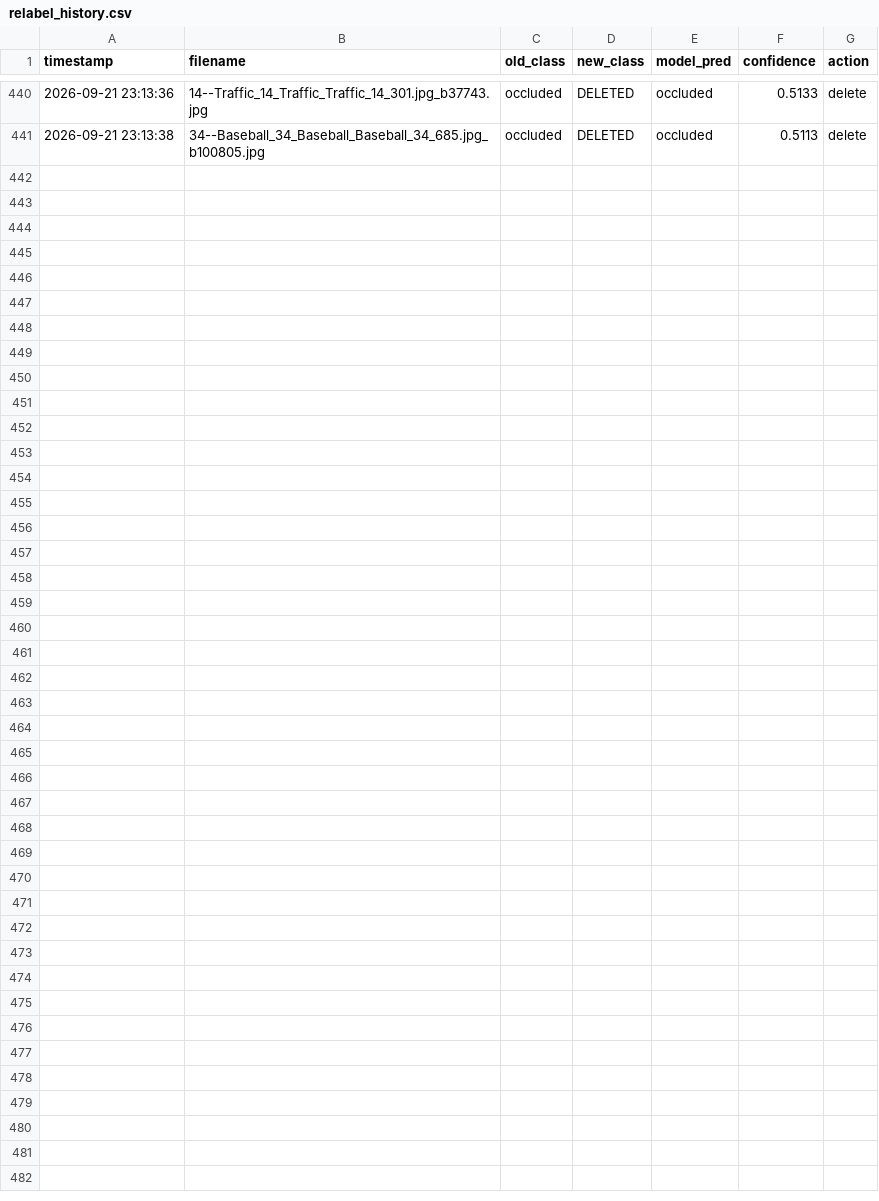
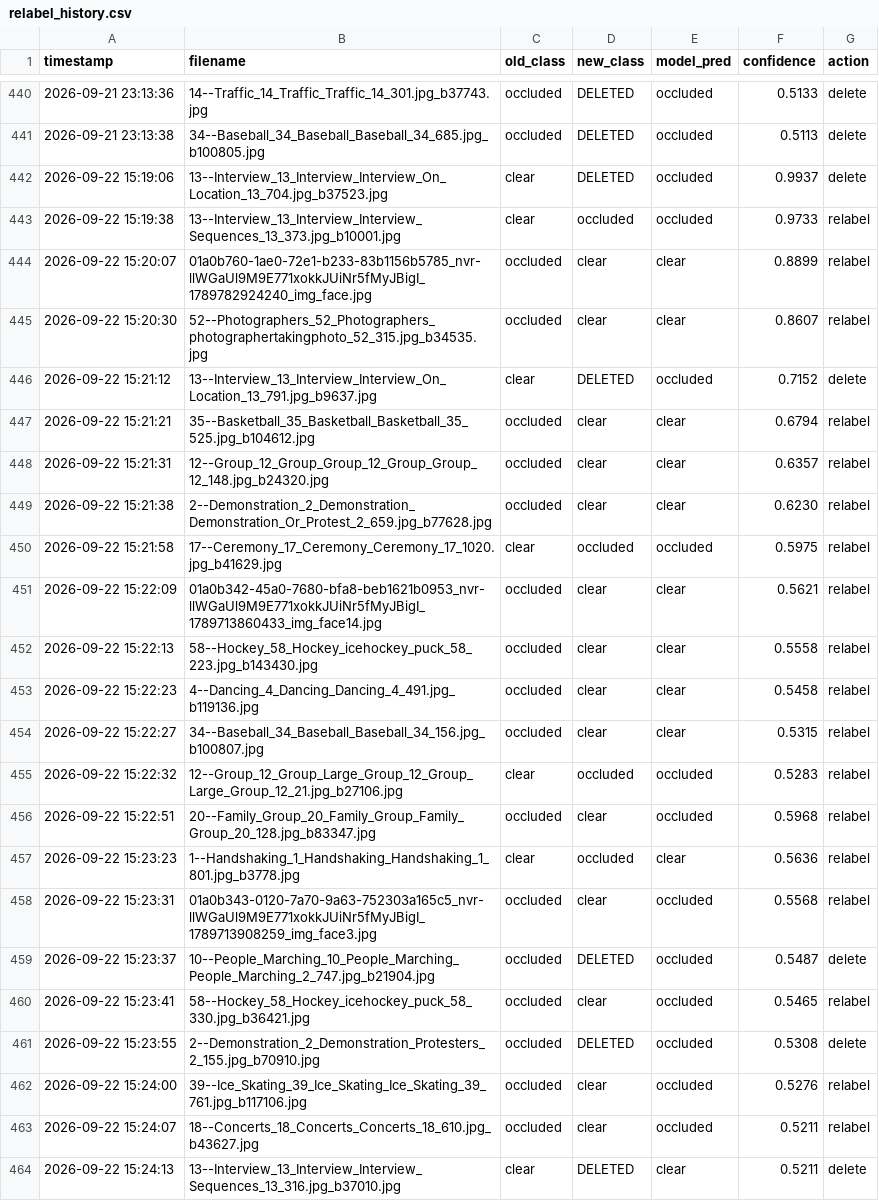
Before and after one commit to nhathung2006/face_occlusion_mobilenetv2.35, a CSV file: outputs/relabel_history.csv, drawn as a sheet; only a part is shown, gaps mark what is left out; the diff names each change by its address in the sheet, - before the commit and + after, or states it on an @@ line.

```diff
--- a/outputs/relabel_history.csv
+++ b/outputs/relabel_history.csv
+row 442: 2026-09-22 15:19:06 | 13--Interview_13_Interview_Interview_On_Location_13_704.jpg_b37523.jpg | clear | DELETED | occluded | 0.9937 | delete
+row 443: 2026-09-22 15:19:38 | 13--Interview_13_Interview_Interview_Sequences_13_373.jpg_b10001.jpg | clear | occluded | occluded | 0.9733 | relabel
+row 444: 2026-09-22 15:20:07 | 01a0b760-1ae0-72e1-b233-83b1156b5785_nvr-llWGaUl9M9E771xokkJUiNr5fMyJBigI_1789782924240_img_face.jpg | occluded | clear | clear | 0.8899 | relabel
+row 445: 2026-09-22 15:20:30 | 52--Photographers_52_Photographers_photographertakingphoto_52_315.jpg_b34535.jpg | occluded | clear | clear | 0.8607 | relabel
+row 446: 2026-09-22 15:21:12 | 13--Interview_13_Interview_Interview_On_Location_13_791.jpg_b9637.jpg | clear | DELETED | occluded | 0.7152 | delete
+row 447: 2026-09-22 15:21:21 | 35--Basketball_35_Basketball_Basketball_35_525.jpg_b104612.jpg | occluded | clear | clear | 0.6794 | relabel
+row 448: 2026-09-22 15:21:31 | 12--Group_12_Group_Group_12_Group_Group_12_148.jpg_b24320.jpg | occluded | clear | clear | 0.6357 | relabel
+row 449: 2026-09-22 15:21:38 | 2--Demonstration_2_Demonstration_Demonstration_Or_Protest_2_659.jpg_b77628.jpg | occluded | clear | clear | 0.6230 | relabel
+row 450: 2026-09-22 15:21:58 | 17--Ceremony_17_Ceremony_Ceremony_17_1020.jpg_b41629.jpg | clear | occluded | occluded | 0.5975 | relabel
+row 451: 2026-09-22 15:22:09 | 01a0b342-45a0-7680-bfa8-beb1621b0953_nvr-llWGaUl9M9E771xokkJUiNr5fMyJBigI_1789713860433_img_face14.jpg | occluded | clear | clear | 0.5621 | relabel
+row 452: 2026-09-22 15:22:13 | 58--Hockey_58_Hockey_icehockey_puck_58_223.jpg_b143430.jpg | occluded | clear | clear | 0.5558 | relabel
+row 453: 2026-09-22 15:22:23 | 4--Dancing_4_Dancing_Dancing_4_491.jpg_b119136.jpg | occluded | clear | clear | 0.5458 | relabel
+row 454: 2026-09-22 15:22:27 | 34--Baseball_34_Baseball_Baseball_34_156.jpg_b100807.jpg | occluded | clear | clear | 0.5315 | relabel
+row 455: 2026-09-22 15:22:32 | 12--Group_12_Group_Large_Group_12_Group_Large_Group_12_21.jpg_b27106.jpg | clear | occluded | occluded | 0.5283 | relabel
+row 456: 2026-09-22 15:22:51 | 20--Family_Group_20_Family_Group_Family_Group_20_128.jpg_b83347.jpg | occluded | clear | occluded | 0.5968 | relabel
+row 457: 2026-09-22 15:23:23 | 1--Handshaking_1_Handshaking_Handshaking_1_801.jpg_b3778.jpg | clear | occluded | clear | 0.5636 | relabel
+row 458: 2026-09-22 15:23:31 | 01a0b343-0120-7a70-9a63-752303a165c5_nvr-llWGaUl9M9E771xokkJUiNr5fMyJBigI_1789713908259_img_face3.jpg | occluded | clear | occluded | 0.5568 | relabel
+row 459: 2026-09-22 15:23:37 | 10--People_Marching_10_People_Marching_People_Marching_2_747.jpg_b21904.jpg | occluded | DELETED | occluded | 0.5487 | delete
+row 460: 2026-09-22 15:23:41 | 58--Hockey_58_Hockey_icehockey_puck_58_330.jpg_b36421.jpg | occluded | clear | occluded | 0.5465 | relabel
+row 461: 2026-09-22 15:23:55 | 2--Demonstration_2_Demonstration_Protesters_2_155.jpg_b70910.jpg | occluded | DELETED | occluded | 0.5308 | delete
+row 462: 2026-09-22 15:24:00 | 39--Ice_Skating_39_Ice_Skating_Ice_Skating_39_761.jpg_b117106.jpg | occluded | clear | occluded | 0.5276 | relabel
+row 463: 2026-09-22 15:24:07 | 18--Concerts_18_Concerts_Concerts_18_610.jpg_b43627.jpg | occluded | clear | occluded | 0.5211 | relabel
+row 464: 2026-09-22 15:24:13 | 13--Interview_13_Interview_Interview_Sequences_13_316.jpg_b37010.jpg | clear | DELETED | clear | 0.5211 | delete
```
Also changed, not shown: outputs/eval_val/misclassified.csv, outputs/history.csv, 9 other files.
